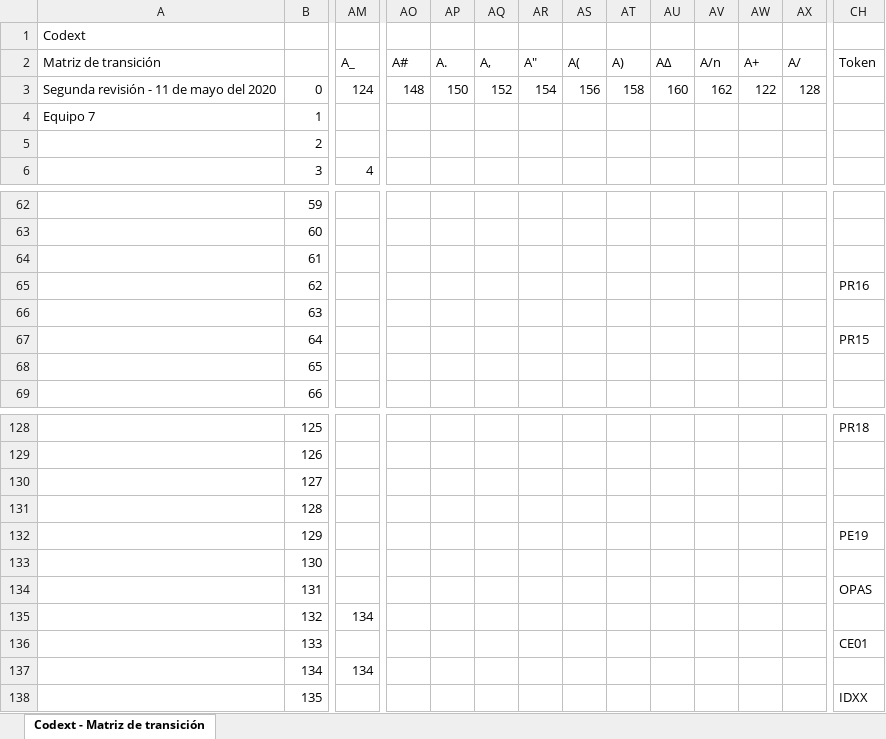
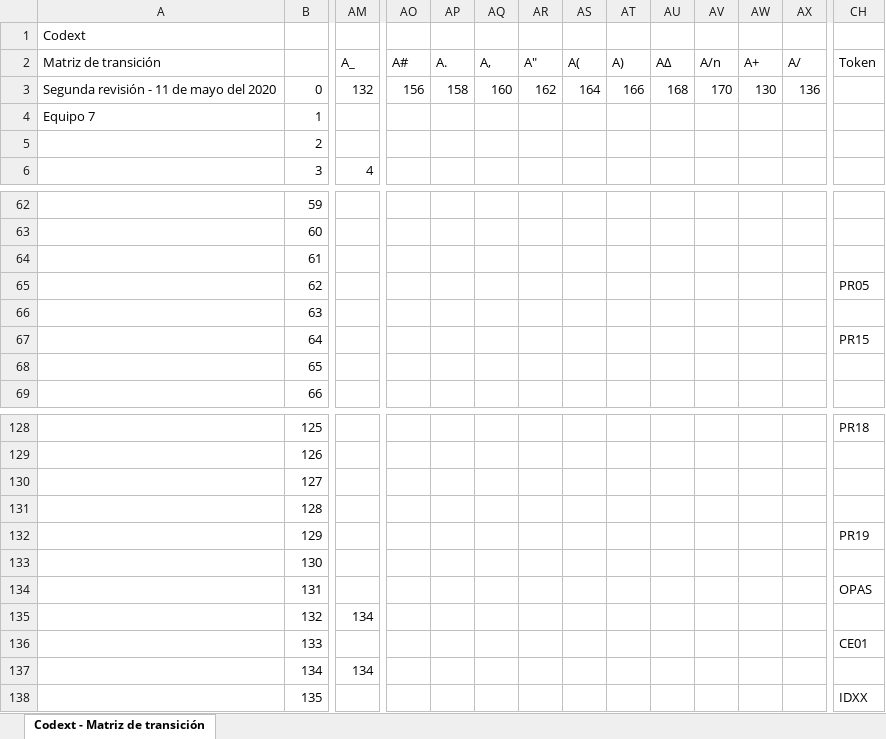
Before and after one commit to AsdufNishimura/Codext, an Excel workbook: docs/Documentación/4. Codext - Matriz de transición.xlsx, sheet Codext - Matriz de transición, drawn as a sheet; only a part is shown, gaps mark what is left out; values as stored, in another font and other column widths than the file's, no cell formats; charts and pictures not drawn; the diff covers the shown part only; the diff names each change by its address in the sheet, - before the commit and + after, or states it on an @@ line.

Commit message:
Update 4. Codext - Matriz de transición.xlsx
Correcciones de en la columna Token:
Se cambio de PR16 a PR05
Se cambio de PE19 a PR19

Correcciones en el estado:
+ estado 0: 122 -> 130
_ estado 0: 124 -> 132
/ estado 0: 128 -> 136
% estado 0: 130 -> 138
= estado 0: 132 -> 140
& estado 0: 134 -> 142
| estado 0: 136 -> 144
! estado 0: 138 -> 146
> estado 0: 140 -> 148
(*) estado 0: 144 -> 152
# estado 0: 148 -> 156
. estado 0: 150 -> 158
, estado 0: 152 -> 160
" estado 0: 154 -> 162
( estado 0: 156 -> 164
) estado 0: 158 -> 166
Δ estado 0: 160 -> 168
\n estado 0: 162 -> 170

POSIBLE CORRECCIÓN: En la columna AV de excel esta la columna A/n, revisar si cambiar a A\n no afectaría al programa.

```diff
--- a/docs/Documentación/4. Codext - Matriz de transición.xlsx (sheet Codext - Matriz de transición)
+++ b/docs/Documentación/4. Codext - Matriz de transición.xlsx (sheet Codext - Matriz de transición)
-AM3 (A_): 124
+AM3 (A_): 132
-AO3 (A#): 148
+AO3 (A#): 156
-AP3 (A.): 150
+AP3 (A.): 158
-AQ3 (A,): 152
+AQ3 (A,): 160
-AR3 (A"): 154
+AR3 (A"): 162
-AS3 (A(): 156
+AS3 (A(): 164
-AT3 (A)): 158
+AT3 (A)): 166
-AU3 (AΔ): 160
+AU3 (AΔ): 168
-AV3 (A/n): 162
+AV3 (A/n): 170
-AW3 (A+): 122
+AW3 (A+): 130
-AX3 (A/): 128
+AX3 (A/): 136
-CH65 (Token): PR16
+CH65 (Token): PR05
-CH132 (Token): PE19
+CH132 (Token): PR19
```
Also changed, not shown: 7 edited cells elsewhere in this sheet, cell formats, charts or pictures.
